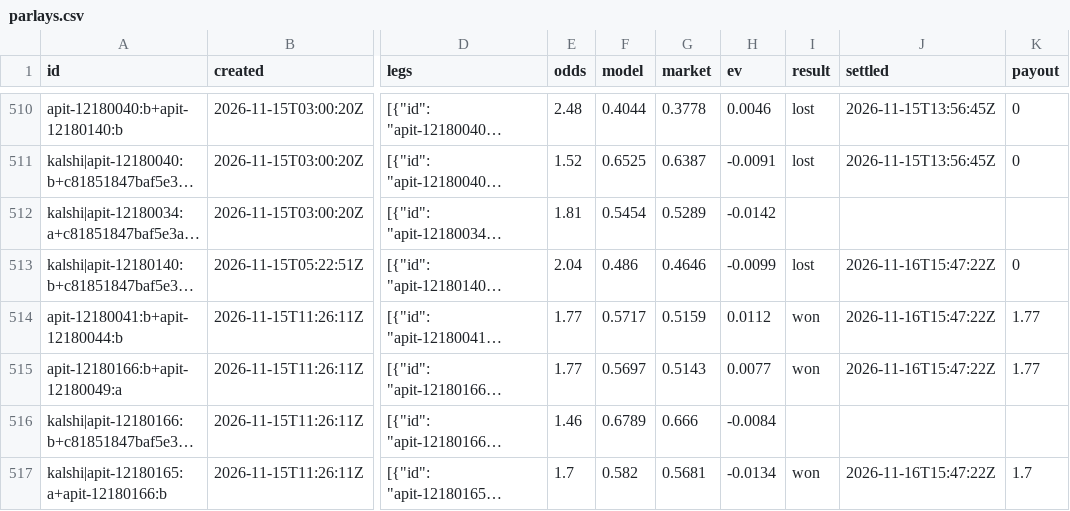
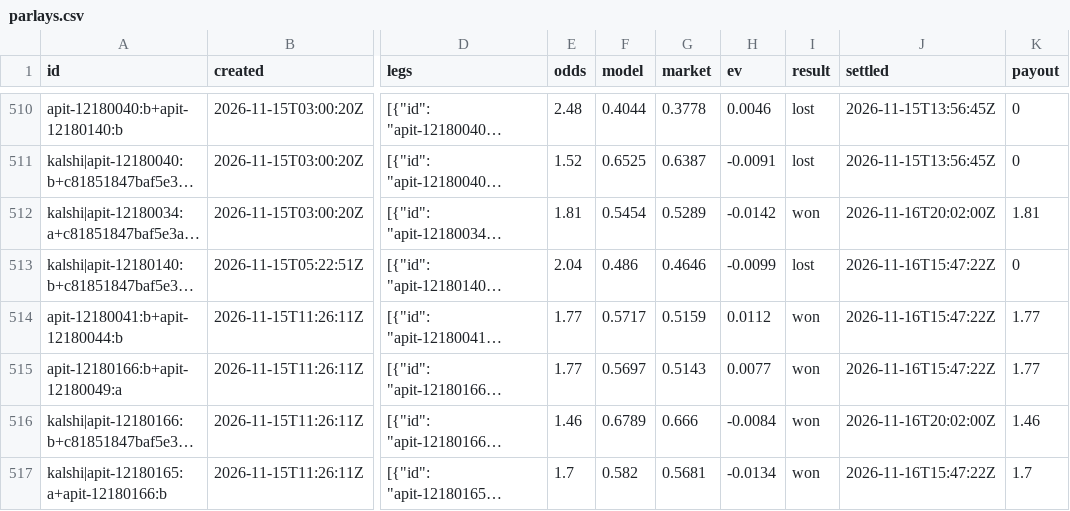
Before and after one commit to MoussaK1379/tennis-odds-engine, a CSV file: history/parlays.csv, drawn as a sheet; only a part is shown, gaps mark what is left out; long unchanged cells end in …; the diff covers the shown part only; the diff names each change by its address in the sheet, - before the commit and + after, or states it on an @@ line.

```diff
--- a/history/parlays.csv
+++ b/history/parlays.csv
-I512 (result): (empty)
+I512 (result): won
-J512 (settled): (empty)
+J512 (settled): 2026-11-16T20:02:00Z
-K512 (payout): (empty)
+K512 (payout): 1.81
-I516 (result): (empty)
+I516 (result): won
-J516 (settled): (empty)
+J516 (settled): 2026-11-16T20:02:00Z
-K516 (payout): (empty)
+K516 (payout): 1.46
```
Also changed, not shown: 2 added rows and 12 edited cells elsewhere in this file, history/predictions.csv, 1 other file.
